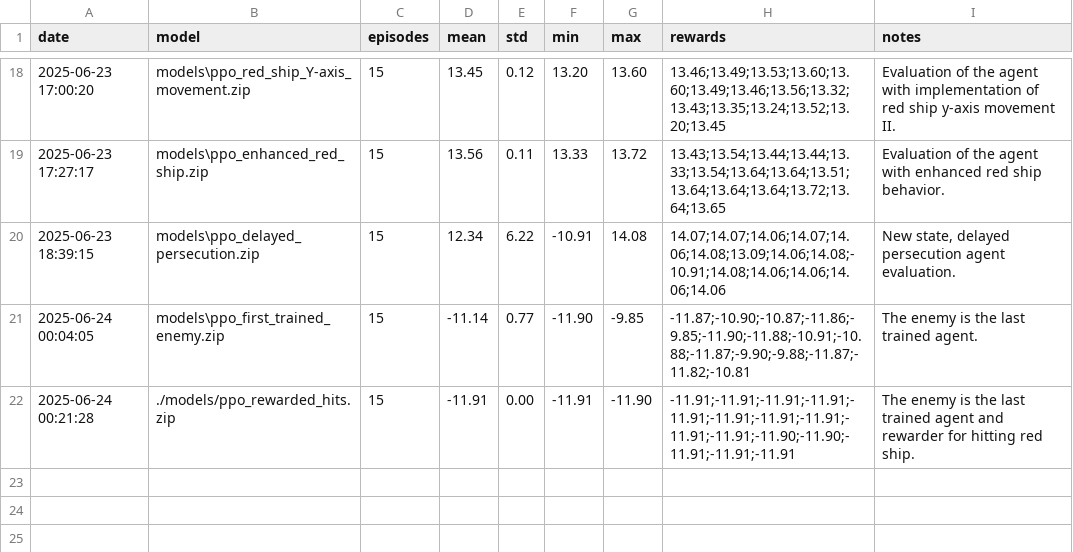
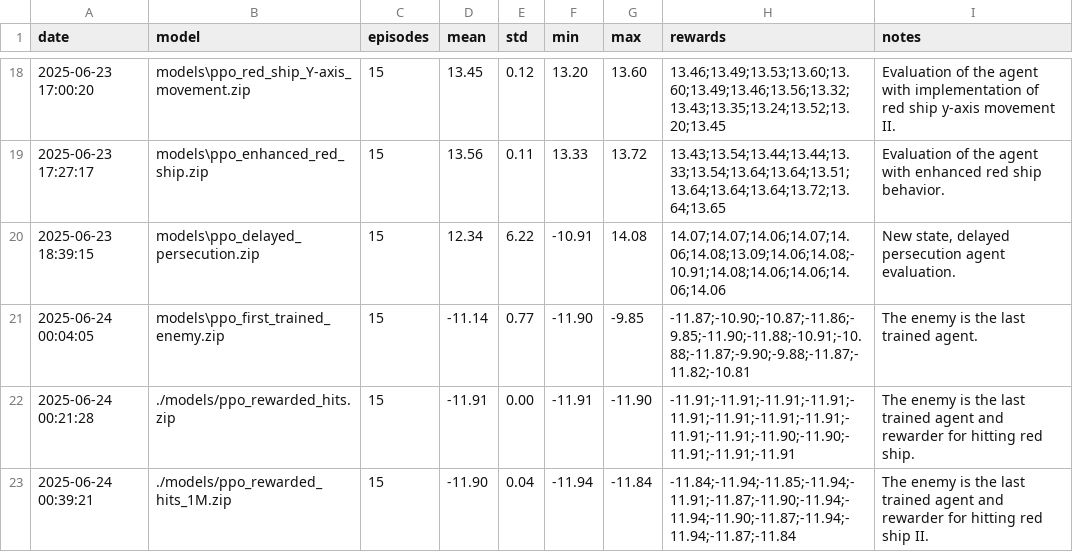
Before and after one commit to nicurrego/Galaxy_arena, a CSV file: logs/experiment_results.csv, drawn as a sheet; only a part is shown, gaps mark what is left out.

Commit message:
docs(logs) logged 1M steps hit rewarder model

```diff
--- a/logs/experiment_results.csv
+++ b/logs/experiment_results.csv
@@ -22 +22,2 @@ date,model,episodes,mean,std,min,max,rewards,notes
 "2025-06-24 00:21:28","./models/ppo_rewarded_hits.zip","15","-11.91","0.00","-11.91","-11.90","-11.91;-11.91;-11.91;-11.91;-11.91;-11.91;-11.91;-11.91;-11.91;-11.91;-11.90;-11.90;-11.91;-11.91;-11.91","The enemy is the last trained agent and rewarder for hitting red ship."
+"2025-06-24 00:39:21","./models/ppo_rewarded_hits_1M.zip","15","-11.90","0.04","-11.94","-11.84","-11.84;-11.94;-11.85;-11.94;-11.91;-11.87;-11.90;-11.94;-11.94;-11.90;-11.87;-11.94;-11.94;-11.87;-11.84","The enemy is the last trained agent and rewarder for hitting red ship II."
```
Also changed, not shown: 3 other files.
